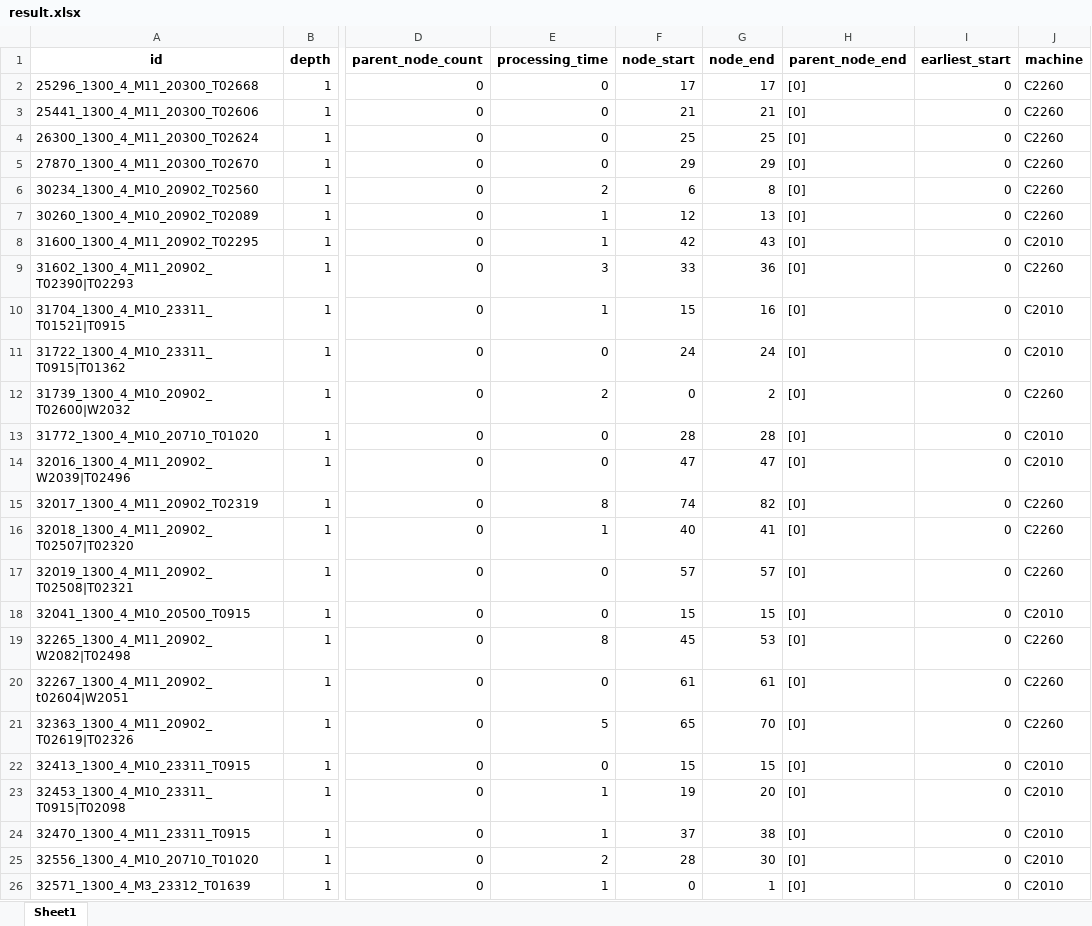
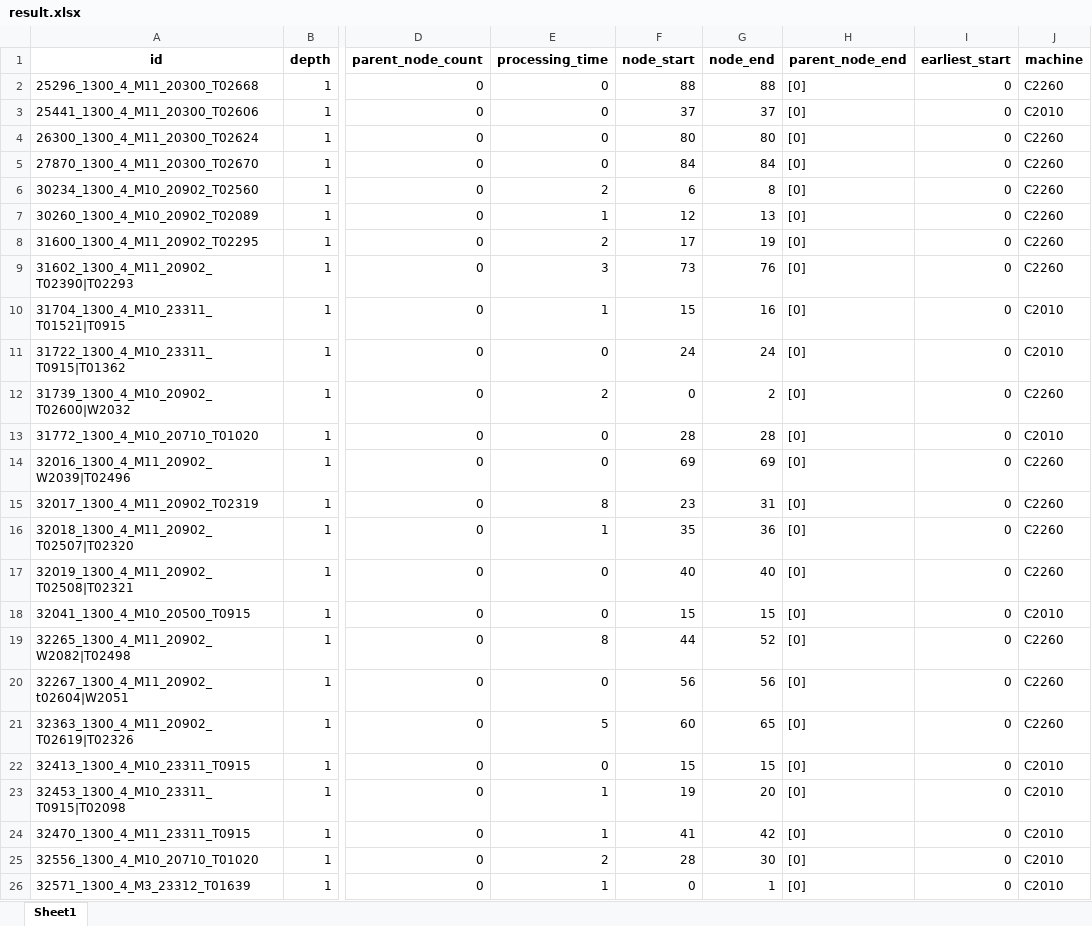
Before and after one commit to Sohyun-B/production-scheduling-system, an Excel workbook: python_engine/data/output/result.xlsx, sheet Sheet1, drawn as a sheet; only a part is shown, gaps mark what is left out; values as stored, in another font and other column widths than the file's, no borders; the diff covers the shown part only; the diff names each change by its address in the sheet, - before the commit and + after, or states it on an @@ line.

```diff
--- a/python_engine/data/output/result.xlsx (sheet Sheet1)
+++ b/python_engine/data/output/result.xlsx (sheet Sheet1)
-F2 (node_start): 17
+F2 (node_start): 88
-G2 (node_end): 17
+G2 (node_end): 88
-F3 (node_start): 21
+F3 (node_start): 37
-G3 (node_end): 21
+G3 (node_end): 37
-J3 (machine): C2260
+J3 (machine): C2010
-F4 (node_start): 25
+F4 (node_start): 80
-G4 (node_end): 25
+G4 (node_end): 80
-F5 (node_start): 29
+F5 (node_start): 84
-G5 (node_end): 29
+G5 (node_end): 84
-E8 (processing_time): 1
+E8 (processing_time): 2
-F8 (node_start): 42
+F8 (node_start): 17
-G8 (node_end): 43
+G8 (node_end): 19
-J8 (machine): C2010
+J8 (machine): C2260
-F9 (node_start): 33
+F9 (node_start): 73
-G9 (node_end): 36
+G9 (node_end): 76
-F14 (node_start): 47
+F14 (node_start): 69
-G14 (node_end): 47
+G14 (node_end): 69
-J14 (machine): C2010
+J14 (machine): C2260
-F15 (node_start): 74
+F15 (node_start): 23
-G15 (node_end): 82
+G15 (node_end): 31
-F16 (node_start): 40
+F16 (node_start): 35
-G16 (node_end): 41
+G16 (node_end): 36
-F17 (node_start): 57
+F17 (node_start): 40
-G17 (node_end): 57
+G17 (node_end): 40
-F19 (node_start): 45
+F19 (node_start): 44
-G19 (node_end): 53
+G19 (node_end): 52
-F20 (node_start): 61
+F20 (node_start): 56
-G20 (node_end): 61
+G20 (node_end): 56
-F21 (node_start): 65
+F21 (node_start): 60
-G21 (node_end): 70
+G21 (node_end): 65
-F24 (node_start): 37
+F24 (node_start): 41
-G24 (node_end): 38
+G24 (node_end): 42
```
Also changed, not shown: 150 edited cells elsewhere in this sheet, python_engine/data/input/python_input.xlsx, python_engine/data/output/0829 스케줄링결과.xlsx, 4 other files.
